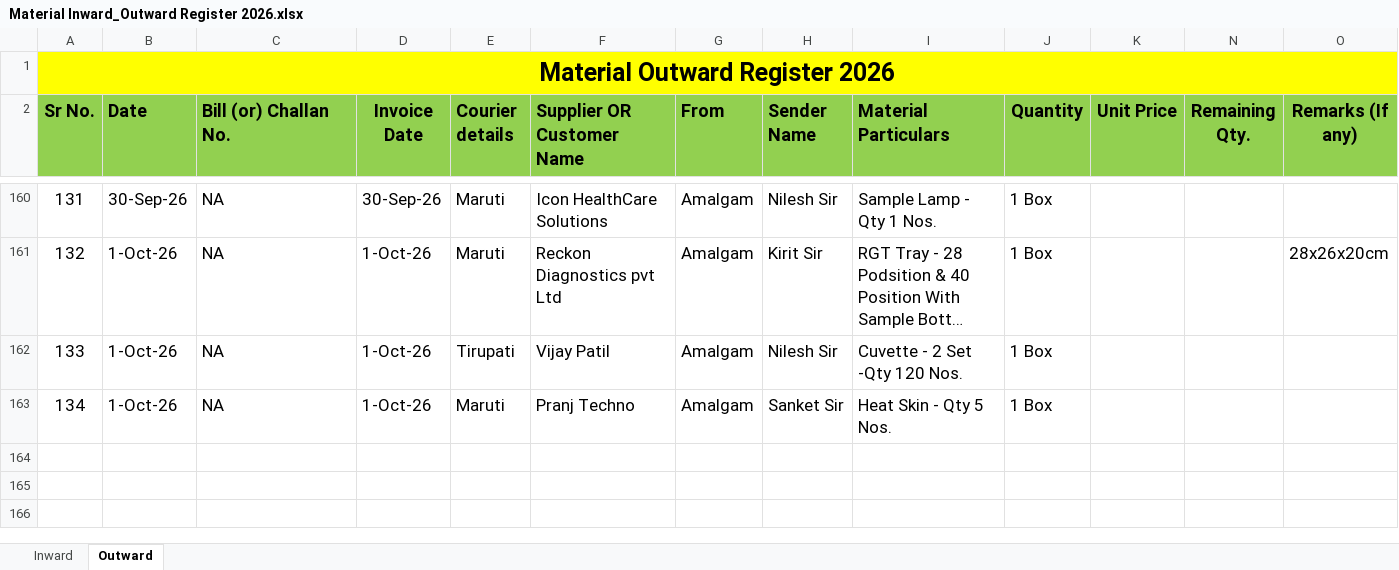
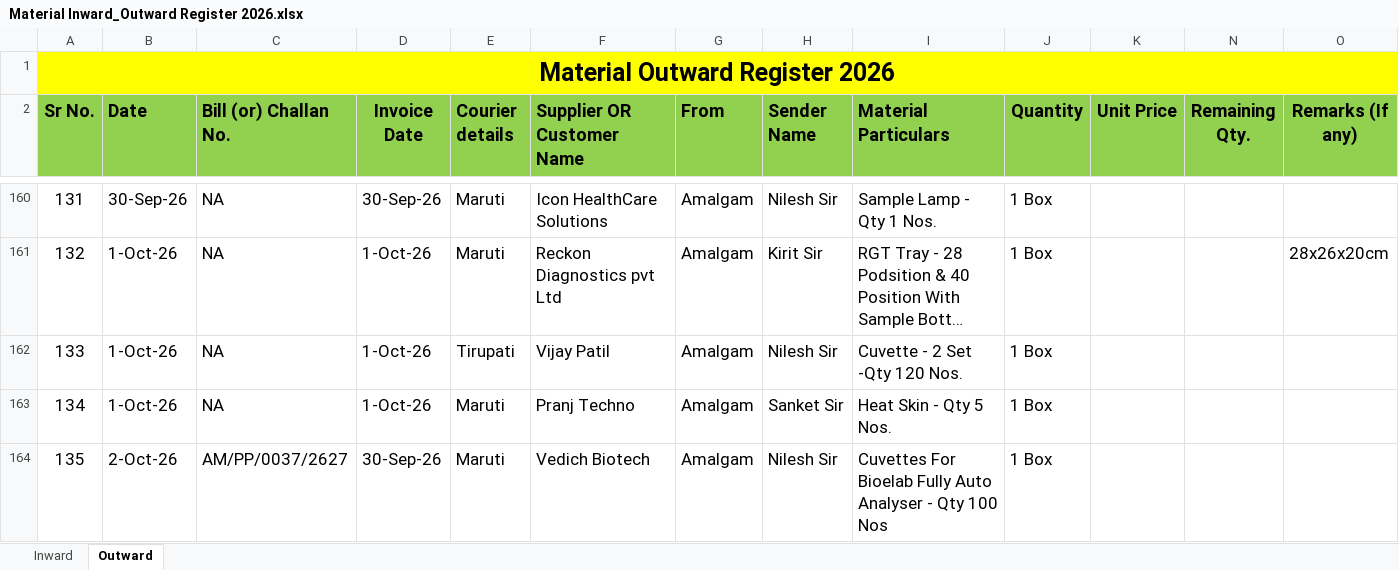
Before and after one commit to Rohidas1974/BioAmalDocument, an Excel workbook: Material Inward_Outward Register 2026.xlsx, sheet Outward, drawn as a sheet; only a part is shown, gaps mark what is left out; long unchanged cells end in …; values as stored, in another font and other column widths than the file's, no borders; the diff names each change by its address in the sheet, - before the commit and + after, or states it on an @@ line.

Commit message:
Auto-commit: 02-10-2026 12:00:24.38

```diff
--- a/Material Inward_Outward Register 2026.xlsx (sheet Outward)
+++ b/Material Inward_Outward Register 2026.xlsx (sheet Outward)
+row 164: 135 | 2-Oct-26 | AM/PP/0037/2627 | 30-Sep-26 | Maruti | Vedich Biotech | Amalgam | Nilesh Sir | Cuvettes For Bioelab Fully Auto Analyser - Qty 100 Nos | 1 Box
```
Also changed, not shown: sheet Inward.
